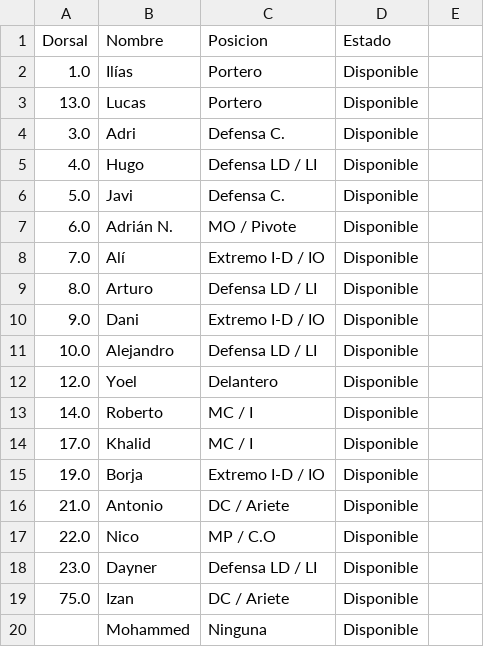
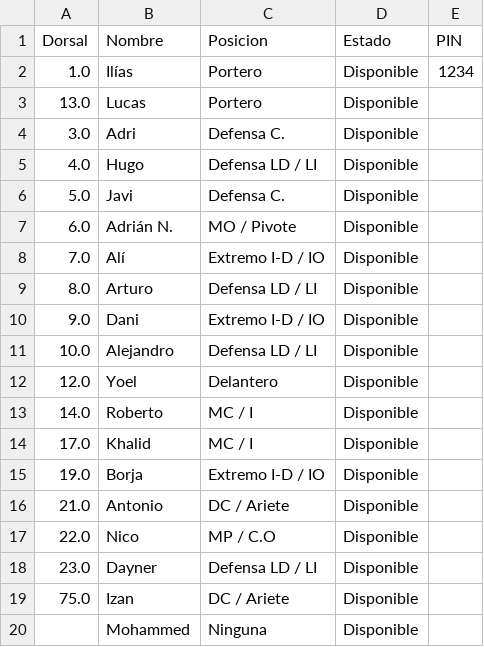
Before and after one commit to riniux33/beniajan-cf, a CSV file: plantilla.csv, drawn as a sheet; the diff names each change by its address in the sheet, - before the commit and + after, or states it on an @@ line.

Commit message:
Actualiza plantilla

```diff
--- a/plantilla.csv
+++ b/plantilla.csv
-E1: (empty)
+E1: PIN
-E2 (PIN): (empty)
+E2 (PIN): 1234
```
